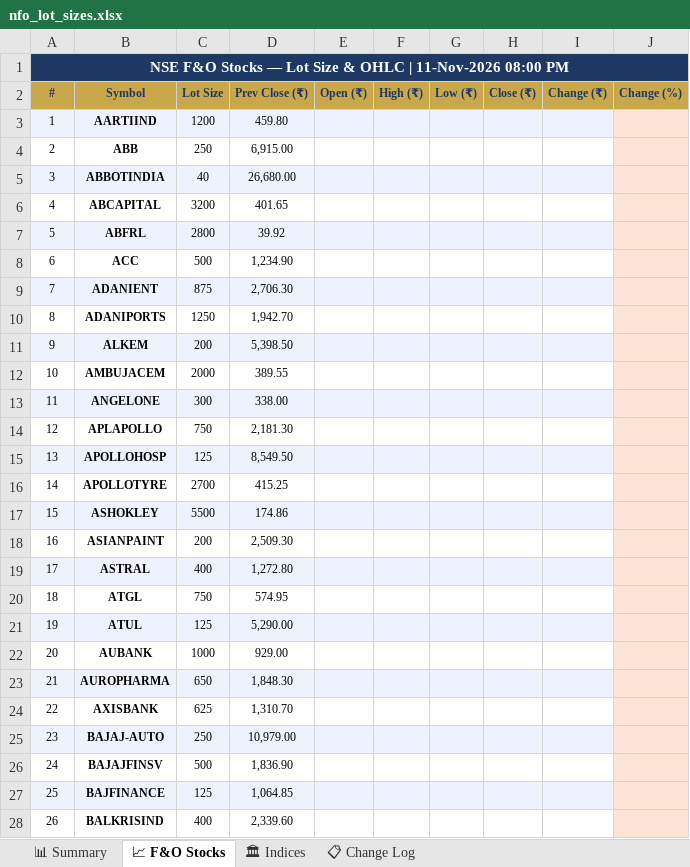
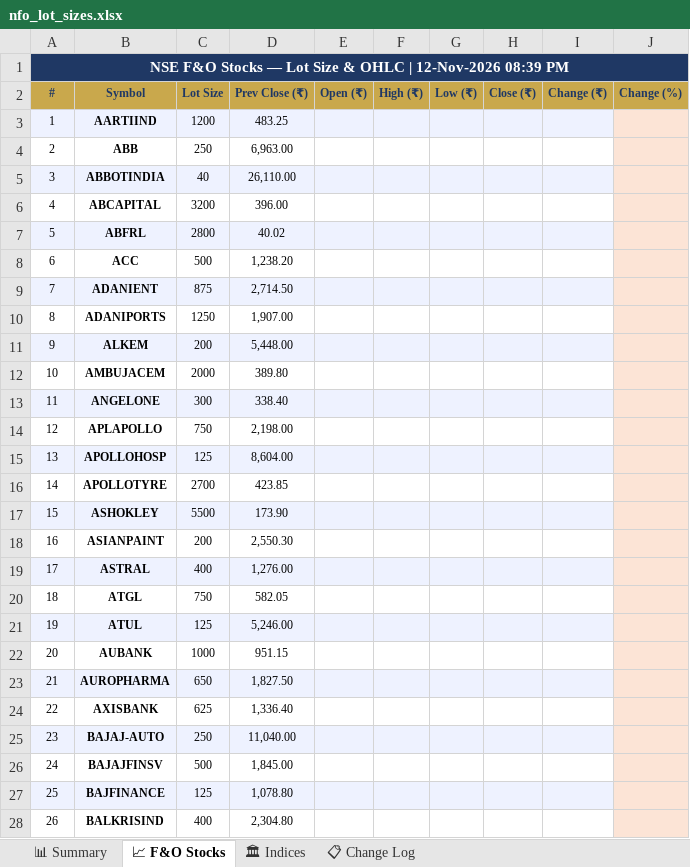
Before and after one commit to spurandhar0/nfo-lot-size-tracker, an Excel workbook: data/nfo_lot_sizes.xlsx, sheet 📈 F&O Stocks, drawn as a sheet; only a part is shown; values as stored, in another font and other column widths than the file's, no borders; the diff covers the shown part only; the diff names each change by its address in the sheet, - before the commit and + after, or states it on an @@ line.

```diff
--- a/data/nfo_lot_sizes.xlsx (sheet 📈 F&O Stocks)
+++ b/data/nfo_lot_sizes.xlsx (sheet 📈 F&O Stocks)
-A1 (#): …OHLC | 11-Nov-2026 08:00 PM
+A1 (#): …OHLC | 12-Nov-2026 08:39 PM
-D3 (Prev Close (₹)): 459.80
+D3 (Prev Close (₹)): 483.25
-D4 (Prev Close (₹)): 6,915.00
+D4 (Prev Close (₹)): 6,963.00
-D5 (Prev Close (₹)): 26,680.00
+D5 (Prev Close (₹)): 26,110.00
-D6 (Prev Close (₹)): 401.65
+D6 (Prev Close (₹)): 396.00
-D7 (Prev Close (₹)): 39.92
+D7 (Prev Close (₹)): 40.02
-D8 (Prev Close (₹)): 1,234.90
+D8 (Prev Close (₹)): 1,238.20
-D9 (Prev Close (₹)): 2,706.30
+D9 (Prev Close (₹)): 2,714.50
-D10 (Prev Close (₹)): 1,942.70
+D10 (Prev Close (₹)): 1,907.00
-D11 (Prev Close (₹)): 5,398.50
+D11 (Prev Close (₹)): 5,448.00
-D12 (Prev Close (₹)): 389.55
+D12 (Prev Close (₹)): 389.80
-D13 (Prev Close (₹)): 338.00
+D13 (Prev Close (₹)): 338.40
-D14 (Prev Close (₹)): 2,181.30
+D14 (Prev Close (₹)): 2,198.00
-D15 (Prev Close (₹)): 8,549.50
+D15 (Prev Close (₹)): 8,604.00
-D16 (Prev Close (₹)): 415.25
+D16 (Prev Close (₹)): 423.85
-D17 (Prev Close (₹)): 174.86
+D17 (Prev Close (₹)): 173.90
-D18 (Prev Close (₹)): 2,509.30
+D18 (Prev Close (₹)): 2,550.30
-D19 (Prev Close (₹)): 1,272.80
+D19 (Prev Close (₹)): 1,276.00
-D20 (Prev Close (₹)): 574.95
+D20 (Prev Close (₹)): 582.05
-D21 (Prev Close (₹)): 5,290.00
+D21 (Prev Close (₹)): 5,246.00
-D22 (Prev Close (₹)): 929.00
+D22 (Prev Close (₹)): 951.15
-D23 (Prev Close (₹)): 1,848.30
+D23 (Prev Close (₹)): 1,827.50
-D24 (Prev Close (₹)): 1,310.70
+D24 (Prev Close (₹)): 1,336.40
-D25 (Prev Close (₹)): 10,979.00
+D25 (Prev Close (₹)): 11,040.00
-D26 (Prev Close (₹)): 1,836.90
+D26 (Prev Close (₹)): 1,845.00
-D27 (Prev Close (₹)): 1,064.85
+D27 (Prev Close (₹)): 1,078.80
-D28 (Prev Close (₹)): 2,339.60
+D28 (Prev Close (₹)): 2,304.80
```
Also changed, not shown: 150 edited cells elsewhere in this sheet, sheet 📊 Summary, sheet 📋 Change Log, sheet 🏛 Indices, 1 other file.
